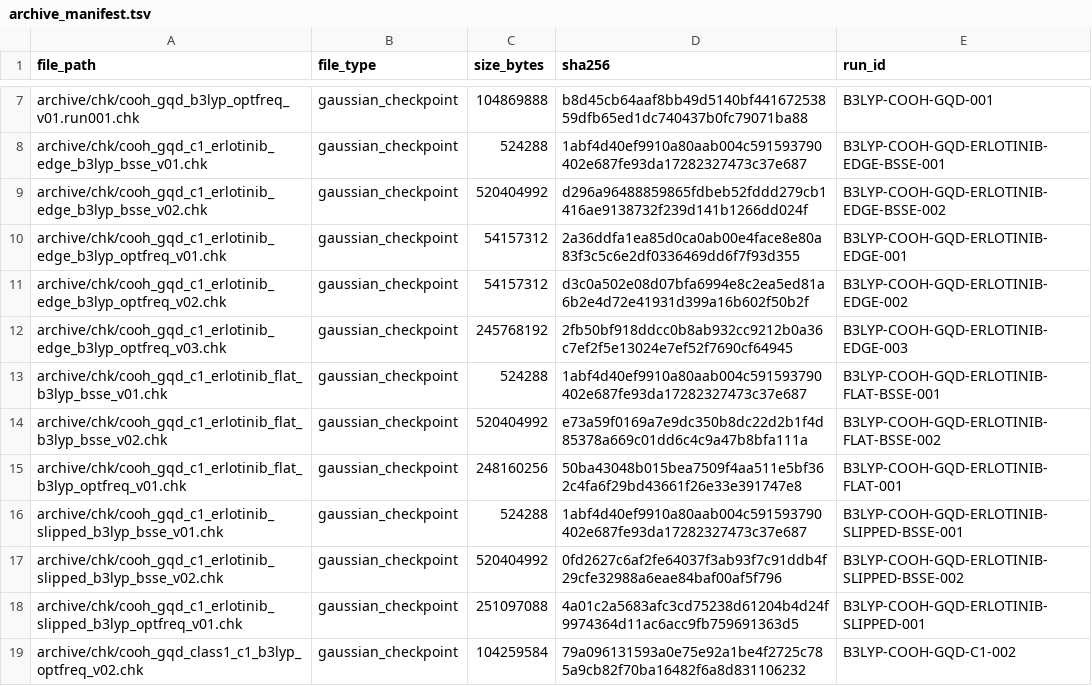
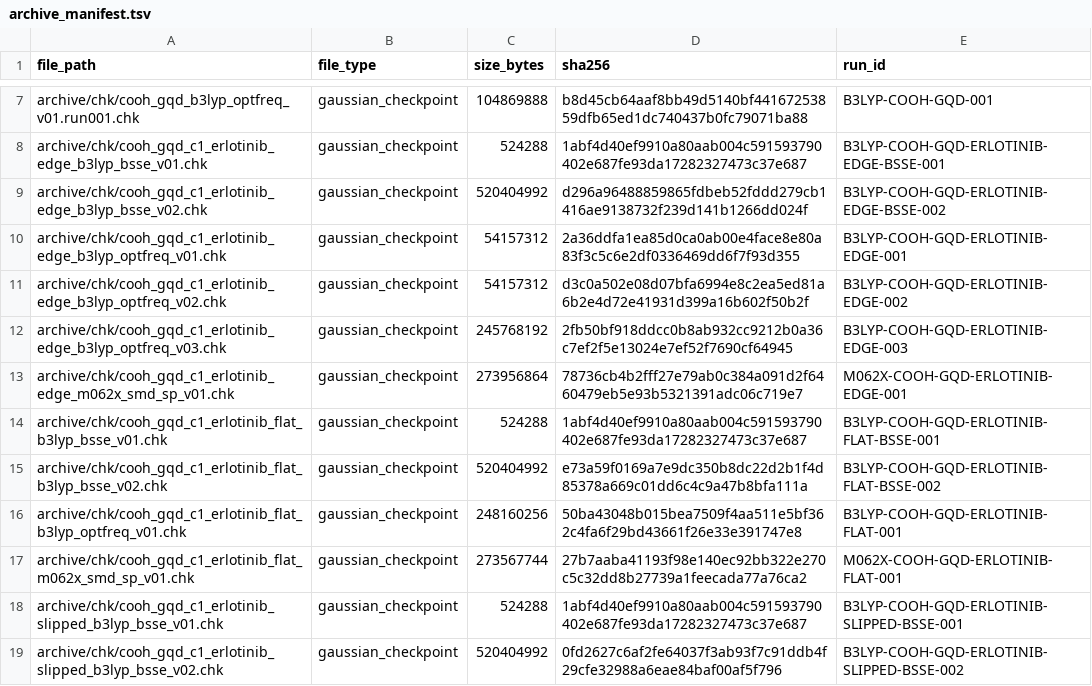
Before and after one commit to shomari-ia/gqd-dissertation, a TSV file: archive_manifest.tsv, drawn as a sheet; only a part is shown, gaps mark what is left out; the shorter side is filled out with more unchanged rows; the diff covers the shown part only; the diff names each change by its address in the sheet, - before the commit and + after, or states it on an @@ line.

```diff
--- a/archive_manifest.tsv
+++ b/archive_manifest.tsv
+row 13: archive/chk/cooh_gqd_c1_erlotinib_edge_m062x_smd_sp_v01.chk | gaussian_checkpoint | 273956864 | 78736cb4b2fff27e79ab0c384a091d2f6460479eb5e93b5321391adc06c719e7 | M062X-COOH-GQD-ERLOTINIB-EDGE-001
+row 17: archive/chk/cooh_gqd_c1_erlotinib_flat_m062x_smd_sp_v01.chk | gaussian_checkpoint | 273567744 | 27b7aaba41193f98e140ec92bb322e270c5c32dd8b27739a1feecada77a76ca2 | M062X-COOH-GQD-ERLOTINIB-FLAT-001
```
Also changed, not shown: 8 added rows elsewhere in this file, run_log.tsv, run_notes.tsv, 18 other files.
